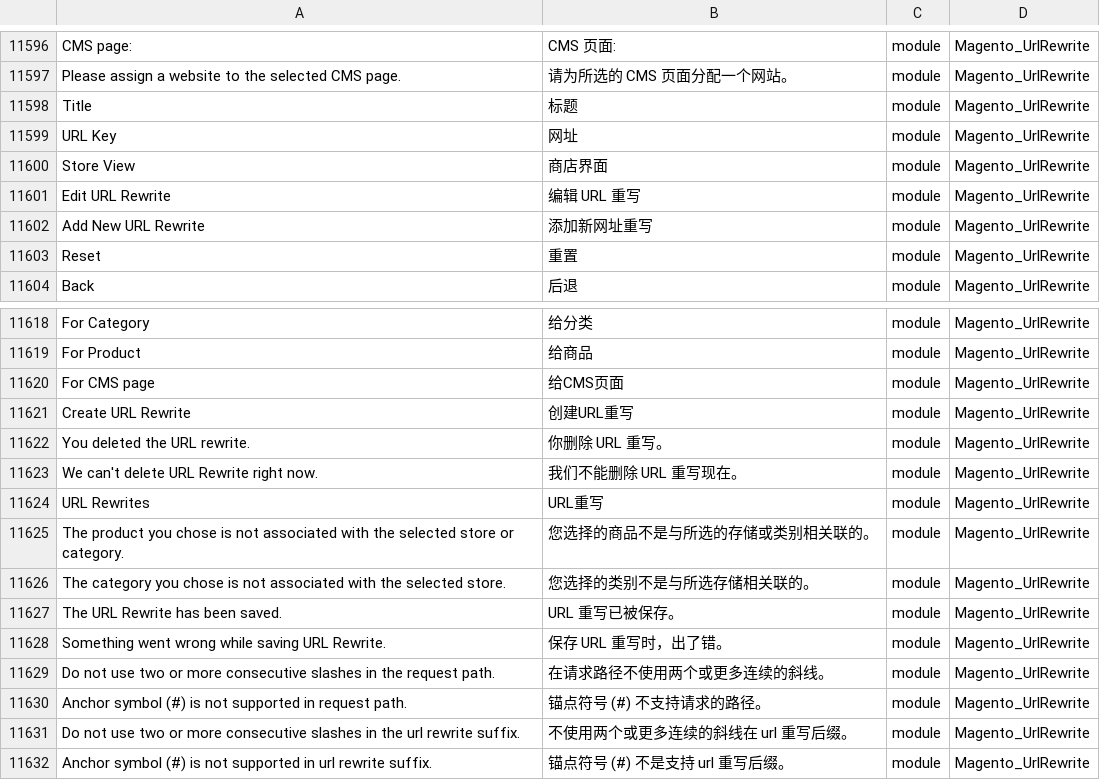
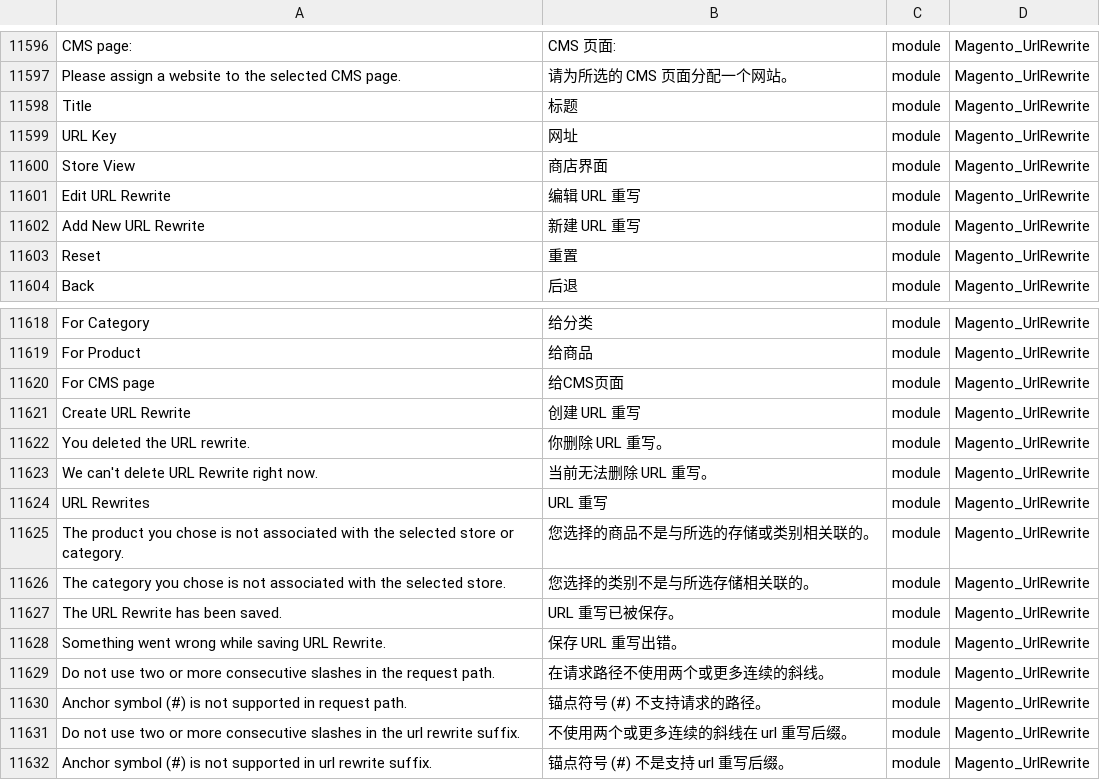
Before and after one commit to benheart/magento2_zh_hans_cn, a CSV file: zh_Hans_CN.csv, drawn as a sheet; only a part is shown, gaps mark what is left out; the diff names each change by its address in the sheet, - before the commit and + after, or states it on an @@ line.

Commit message:
Modify some translations and README.md file

```diff
--- a/zh_Hans_CN.csv
+++ b/zh_Hans_CN.csv
-B11602: 添加新网址重写
+B11602: 新建 URL 重写
-B11621: 创建URL重写
+B11621: 创建 URL 重写
-B11623: 我们不能删除 URL 重写现在。
+B11623: 当前无法删除 URL 重写。
-B11624: URL重写
+B11624: URL 重写
-B11628: 保存 URL 重写时，出了错。
+B11628: 保存 URL 重写出错。
```
Also changed, not shown: 1 other file.
